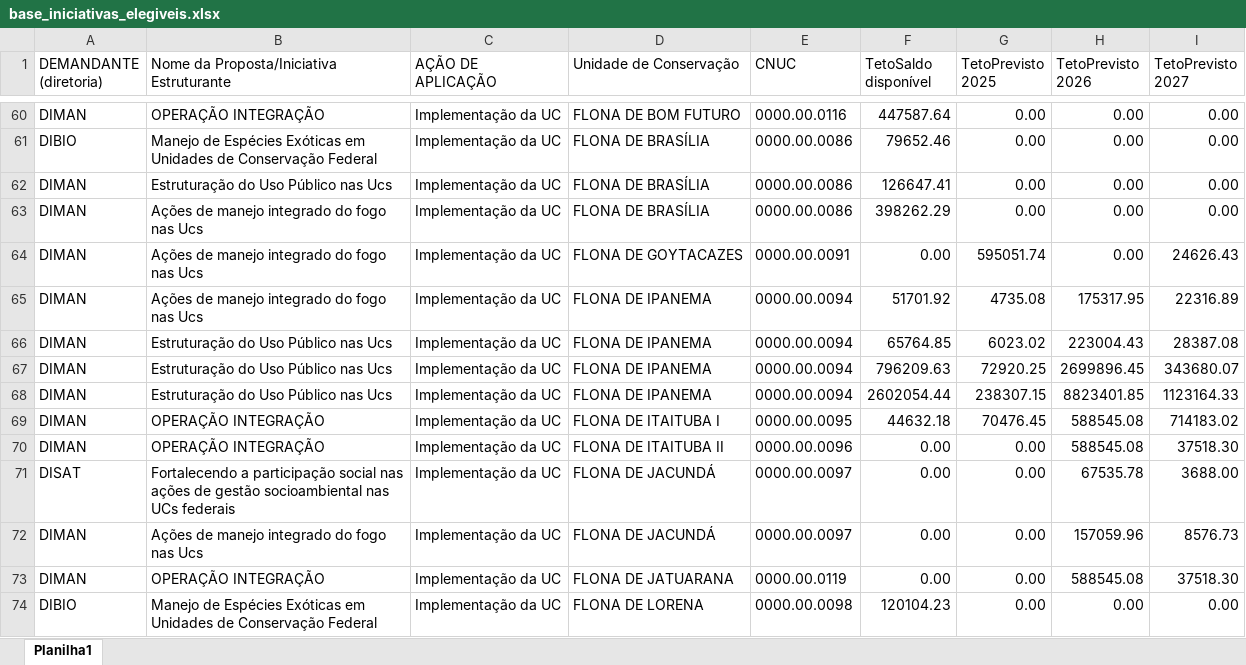
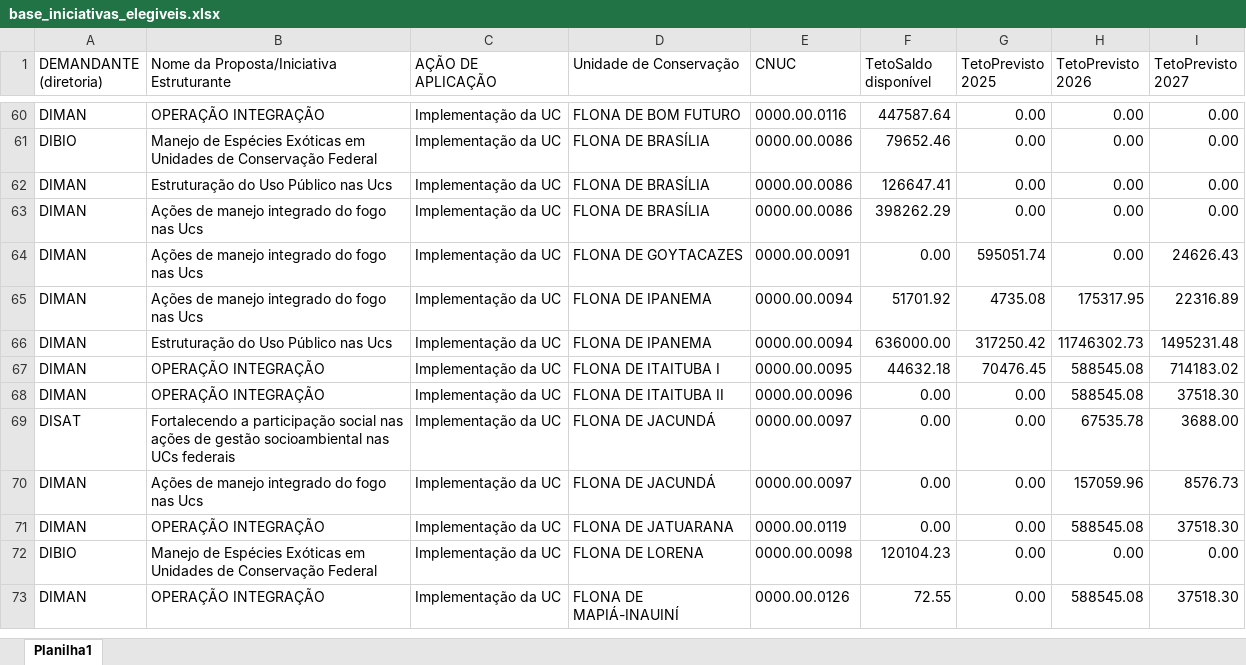
Before and after one commit to AquielRocha/Unidade_conserva--o_exemplo, an Excel workbook: dados/base_iniciativas_elegiveis.xlsx, sheet Planilha1, drawn as a sheet; only a part is shown, gaps mark what is left out; the shorter side is filled out with more unchanged rows; values as stored, in another font and other column widths than the file's, no borders; the diff names each change by its address in the sheet, - before the commit and + after, or states it on an @@ line.

Commit message:
fix: update user creation logic in init_db.py and enhance data aggregation in distribution

```diff
--- a/dados/base_iniciativas_elegiveis.xlsx (sheet Planilha1)
+++ b/dados/base_iniciativas_elegiveis.xlsx (sheet Planilha1)
-F66 (TetoSaldo disponível): 65764.85
+F66 (TetoSaldo disponível): 636000.00
-G66 (TetoPrevisto 2025): 6023.02
+G66 (TetoPrevisto 2025): 317250.42
-H66 (TetoPrevisto 2026): 223004.43
+H66 (TetoPrevisto 2026): 11746302.73
-I66 (TetoPrevisto 2027): 28387.08
+I66 (TetoPrevisto 2027): 1495231.48
-row 67: DIMAN | Estruturação do Uso Público nas Ucs | Implementação da UC | FLONA DE IPANEMA | 0000.00.0094 | 796209.63 | 72920.25 | 2699896.45 | 343680.07
-row 68: DIMAN | Estruturação do Uso Público nas Ucs | Implementação da UC | FLONA DE IPANEMA | 0000.00.0094 | 2602054.44 | 238307.15 | 8823401.85 | 1123164.33
```
Also changed, not shown: 3 other files.
